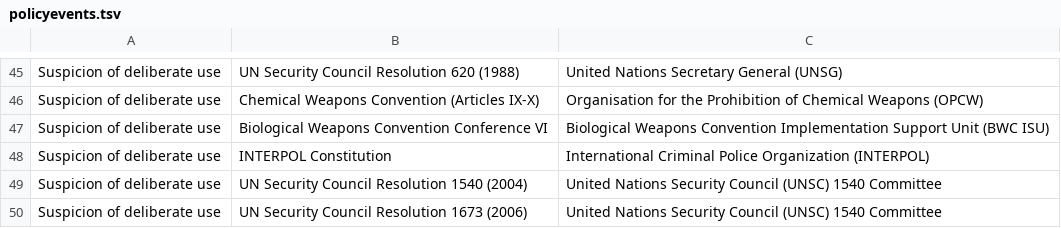
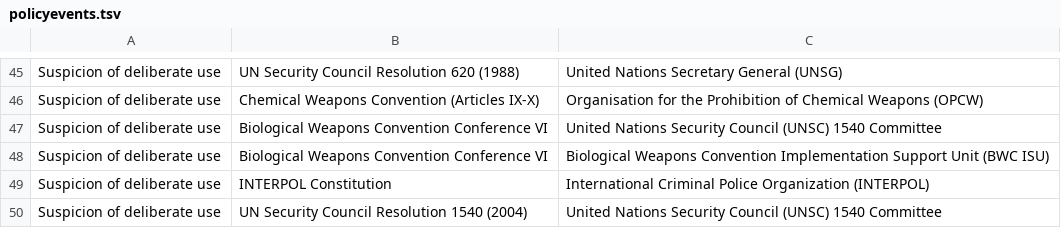
Before and after one commit to talus-analytics-bus/bioscenarios-stakeholders, a TSV file: data/policyevents.tsv, drawn as a sheet; only a part is shown, gaps mark what is left out; the shorter side is filled out with more unchanged rows.

Commit message:
add unsc to bwc conference

```diff
--- a/data/policyevents.tsv
+++ b/data/policyevents.tsv
@@ -46,2 +46,3 @@ Suspicion of deliberate use	UN Security Council Resolution 620 (1988)	United Nat
 Suspicion of deliberate use	Chemical Weapons Convention (Articles IX-X)	Organisation for the Prohibition of Chemical Weapons (OPCW)
+Suspicion of deliberate use	Biological Weapons Convention Conference VI	United Nations Security Council (UNSC) 1540 Committee
 Suspicion of deliberate use	Biological Weapons Convention Conference VI	Biological Weapons Convention Implementation Support Unit (BWC ISU)
```
